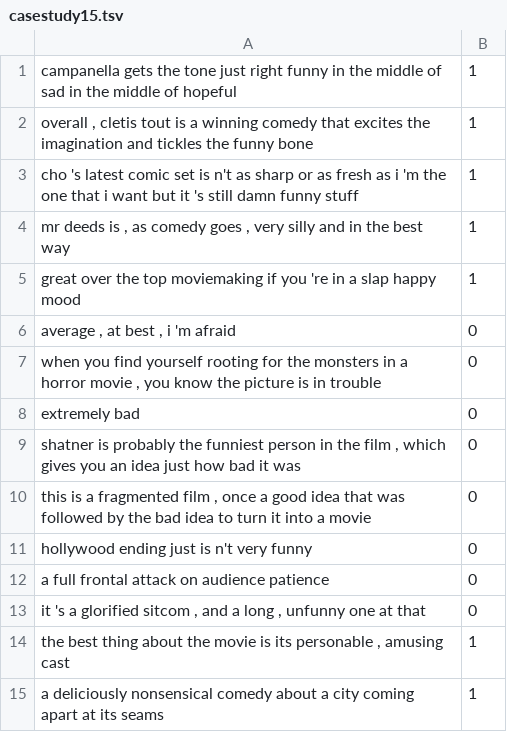
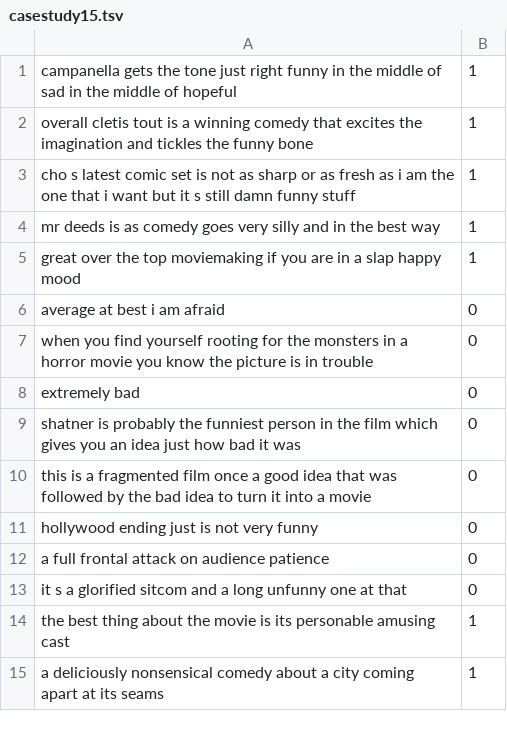
Before and after one commit to rosnilt/data, a TSV file: casestudy15.tsv, drawn as a sheet.

Commit message:
Add files via upload

```diff
--- a/casestudy15.tsv
+++ b/casestudy15.tsv
@@ -1,15 +1,15 @@
 campanella gets the tone just right funny in the middle of sad in the middle of hopeful	1
-overall , cletis tout is a winning comedy that excites the imagination and tickles the funny bone	1
-cho 's latest comic set is n't as sharp or as fresh as i 'm the one that i want but it 's still damn funny stuff	1
-mr deeds is , as comedy goes , very silly and in the best way	1
-great over the top moviemaking if you 're in a slap happy mood	1
-average , at best , i 'm afraid	0
-when you find yourself rooting for the monsters in a horror movie , you know the picture is in trouble	0
+overall  cletis tout is a winning comedy that excites the imagination and tickles the funny bone	1
+cho s latest comic set is not as sharp or as fresh as i am the one that i want but it s still damn funny stuff	1
+mr deeds is  as comedy goes  very silly and in the best way	1
+great over the top moviemaking if you are in a slap happy mood	1
+average  at best  i am afraid	0
+when you find yourself rooting for the monsters in a horror movie  you know the picture is in trouble	0
 extremely bad	0
-shatner is probably the funniest person in the film , which gives you an idea just how bad it was	0
-this is a fragmented film , once a good idea that was followed by the bad idea to turn it into a movie	0
-hollywood ending just is n't very funny	0
+shatner is probably the funniest person in the film  which gives you an idea just how bad it was	0
+this is a fragmented film  once a good idea that was followed by the bad idea to turn it into a movie	0
+hollywood ending just is not very funny	0
 a full frontal attack on audience patience	0
-it 's a glorified sitcom , and a long , unfunny one at that	0
-the best thing about the movie is its personable , amusing cast	1
+it s a glorified sitcom  and a long  unfunny one at that	0
+the best thing about the movie is its personable  amusing cast	1
 a deliciously nonsensical comedy about a city coming apart at its seams	1
```
